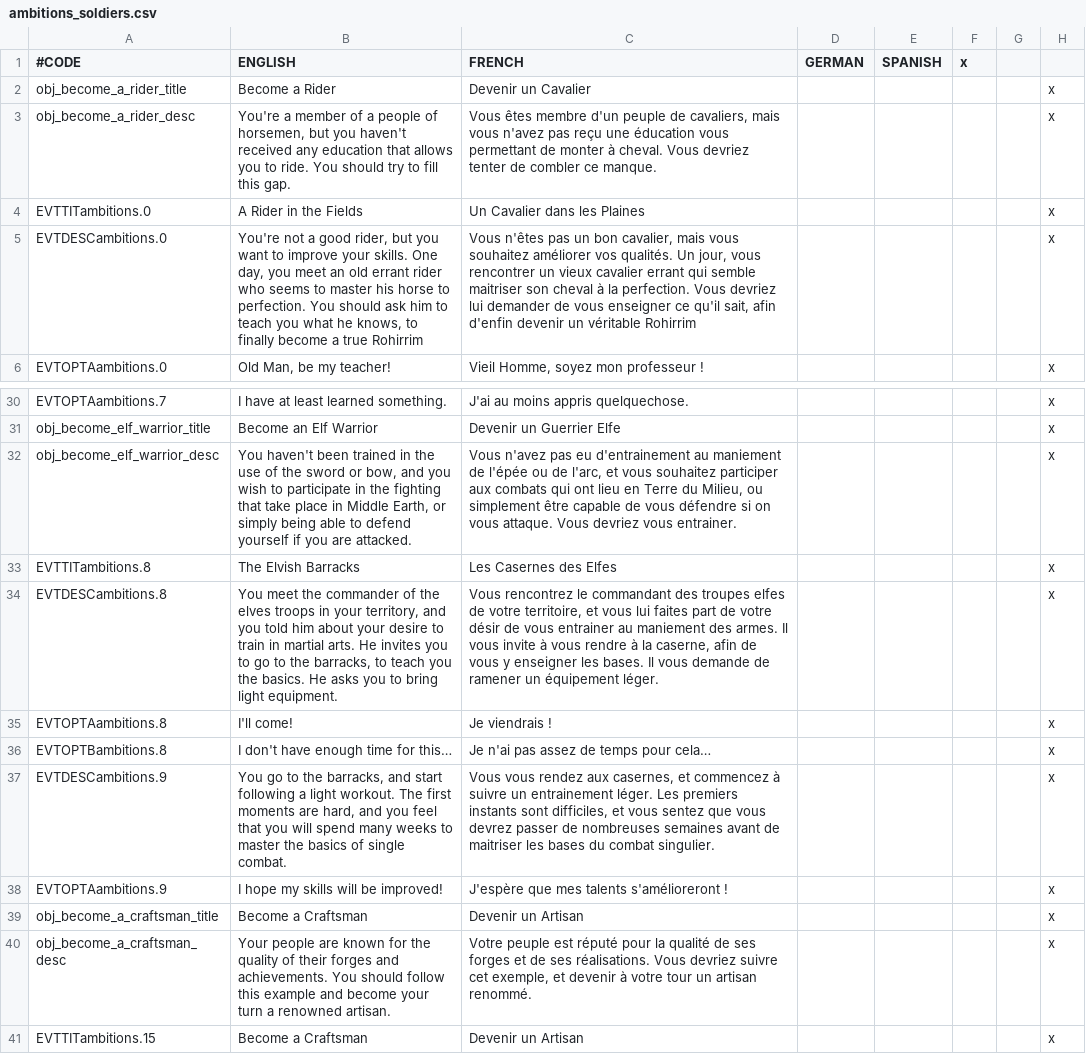
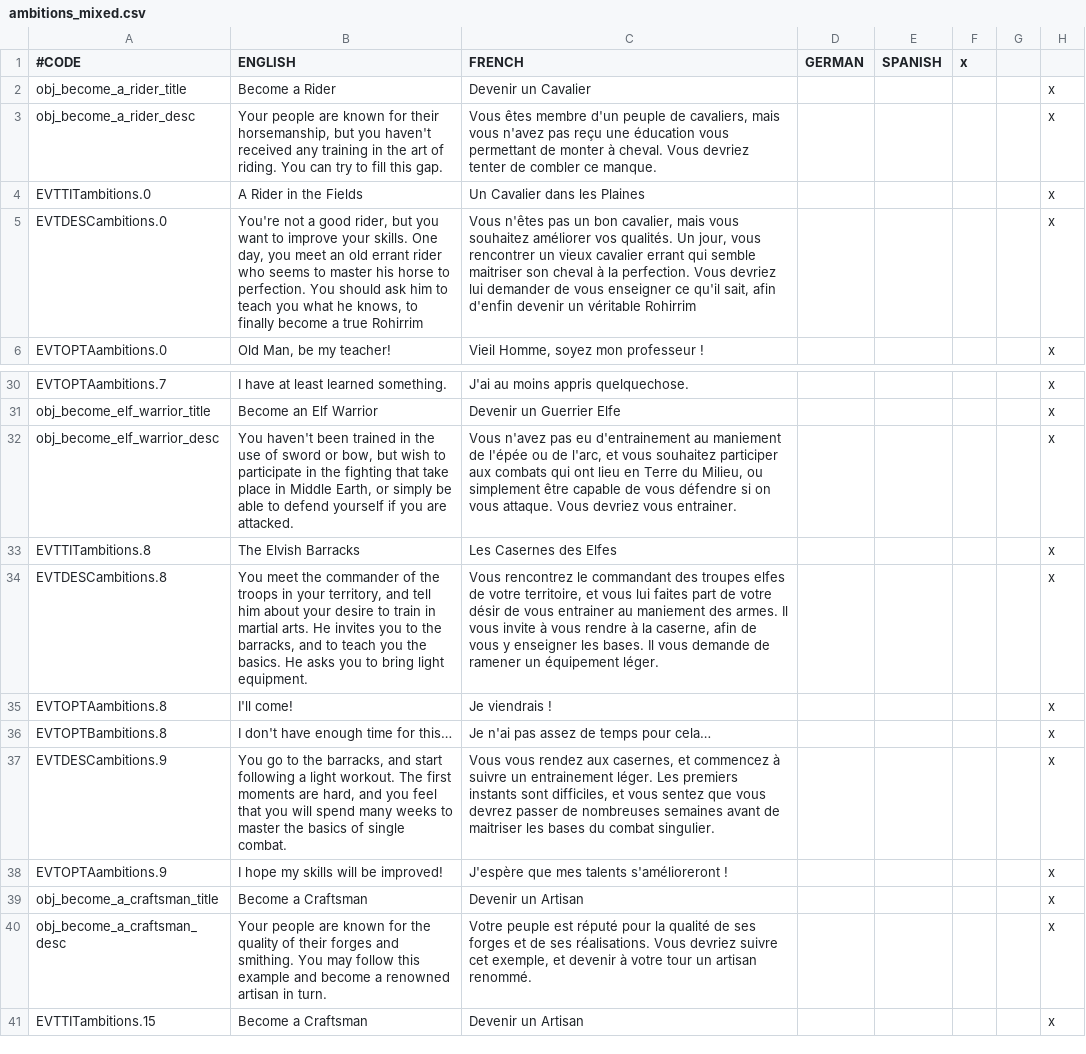
Before and after one commit to Rigmored/MEPCK2, a CSV file: MiddleEarthProject Beta/localisation/ambitions_mixed.csv (was MiddleEarthProject Beta/localisation/ambitions_soldiers.csv), drawn as a sheet; only a part is shown, gaps mark what is left out.

```diff
--- a/MiddleEarthProject Beta/localisation/ambitions_soldiers.csv
+++ b/MiddleEarthProject Beta/localisation/ambitions_mixed.csv
@@ -2,3 +2,3 @@
 obj_become_a_rider_title;Become a Rider;Devenir un Cavalier;;;;;x
-obj_become_a_rider_desc;You're a member of a people of horsemen, but you haven't received any education that allows you to ride. You should try to fill this gap.;Vous êtes membre d'un peuple de cavaliers, mais vous n'avez pas reçu une éducation vous permettant de monter à cheval. Vous devriez tenter de combler ce manque.;;;;;x
+obj_become_a_rider_desc;Your people are known for their horsemanship, but you haven't received any training in the art of riding. You can try to fill this gap.;Vous êtes membre d'un peuple de cavaliers, mais vous n'avez pas reçu une éducation vous permettant de monter à cheval. Vous devriez tenter de combler ce manque.;;;;;x
 EVTTITambitions.0;A Rider in the Fields;Un Cavalier dans les Plaines;;;;;x
@@ -31,5 +31,5 @@ EVTOPTAambitions.7;I have at least learned something.;J'ai au moins appris quelq
 obj_become_elf_warrior_title;Become an Elf Warrior;Devenir un Guerrier Elfe;;;;;x
-obj_become_elf_warrior_desc;You haven't been trained in the use of the sword or bow, and you wish to participate in the fighting that take place in Middle Earth, or simply being able to defend yourself if you are attacked.;Vous n'avez pas eu d'entrainement au maniement de l'épée ou de l'arc, et vous souhaitez participer aux combats qui ont lieu en Terre du Milieu, ou simplement être capable de vous défendre si on vous attaque. Vous devriez vous entrainer.;;;;;x
+obj_become_elf_warrior_desc;You haven't been trained in the use of sword or bow, but wish to participate in the fighting that take place in Middle Earth, or simply be able to defend yourself if you are attacked.;Vous n'avez pas eu d'entrainement au maniement de l'épée ou de l'arc, et vous souhaitez participer aux combats qui ont lieu en Terre du Milieu, ou simplement être capable de vous défendre si on vous attaque. Vous devriez vous entrainer.;;;;;x
 EVTTITambitions.8;The Elvish Barracks;Les Casernes des Elfes;;;;;x
-EVTDESCambitions.8;You meet the commander of the elves troops in your territory, and you told him about your desire to train in martial arts. He invites you to go to the barracks, to teach you the basics. He asks you to bring light equipment.;Vous rencontrez le commandant des troupes elfes de votre territoire, et vous lui faites part de votre désir de vous entrainer au maniement des armes. Il vous invite à vous rendre à la caserne, afin de vous y enseigner les bases. Il vous demande de ramener un équipement léger.;;;;;x
+EVTDESCambitions.8;You meet the commander of the troops in your territory, and tell him about your desire to train in martial arts. He invites you to the barracks, and to teach you the basics. He asks you to bring light equipment.;Vous rencontrez le commandant des troupes elfes de votre territoire, et vous lui faites part de votre désir de vous entrainer au maniement des armes. Il vous invite à vous rendre à la caserne, afin de vous y enseigner les bases. Il vous demande de ramener un équipement léger.;;;;;x
 EVTOPTAambitions.8;I'll come!;Je viendrais !;;;;;x
@@ -39,3 +39,3 @@ EVTOPTAambitions.9;I hope my skills will be improved!;J'espère que mes talents
 obj_become_a_craftsman_title;Become a Craftsman;Devenir un Artisan;;;;;x
-obj_become_a_craftsman_desc;Your people are known for the quality of their forges and achievements. You should follow this example and become your turn a renowned artisan.;Votre peuple est réputé pour la qualité de ses forges et de ses réalisations. Vous devriez suivre cet exemple, et devenir à votre tour un artisan renommé.;;;;;x
+obj_become_a_craftsman_desc;Your people are known for the quality of their forges and smithing. You may follow this example and become a renowned artisan in turn.;Votre peuple est réputé pour la qualité de ses forges et de ses réalisations. Vous devriez suivre cet exemple, et devenir à votre tour un artisan renommé.;;;;;x
 EVTTITambitions.15;Become a Craftsman;Devenir un Artisan;;;;;x
```
Also changed, not shown: MiddleEarthProject Beta/localisation/decisions_feasts.csv, MiddleEarthProject Beta/localisation/events_feasts2.csv, 21 other files.
